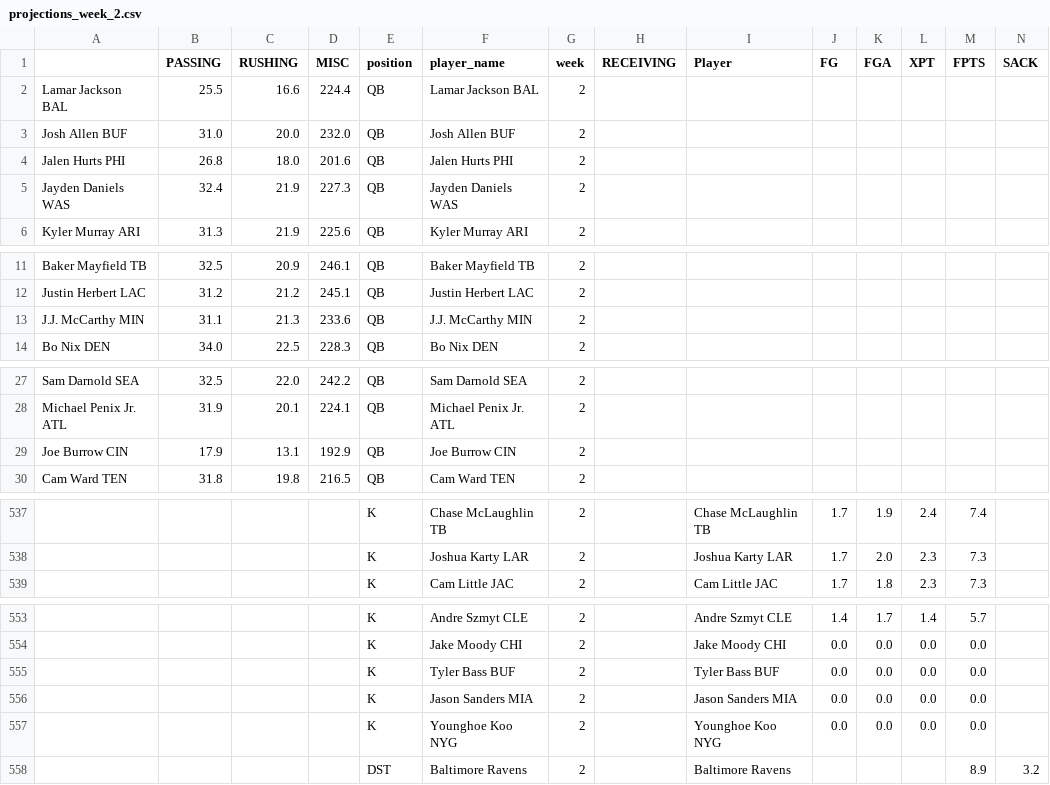
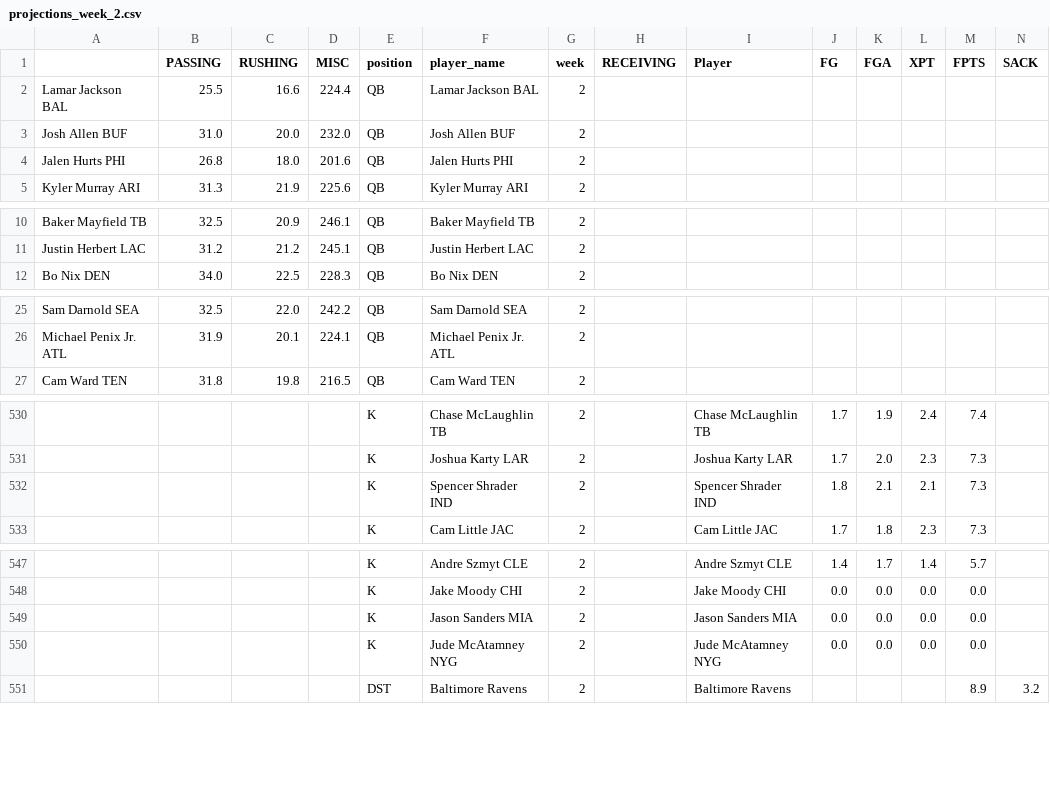
Before and after one commit to msrtliw2/fantasy-lineup-picker, a CSV file: data/projections_week_2.csv, drawn as a sheet; only a part is shown, gaps mark what is left out; removed rows and columns are numbered as before the commit, all else as after; rows hold the shown columns only; the diff covers the shown part only; the diff names each change by its address in the sheet, - before the commit and + after, or states it on an @@ line.

```diff
--- a/data/projections_week_2.csv
+++ b/data/projections_week_2.csv
-row 5: Jayden Daniels WAS | 32.4 | 21.9 | 227.3 | QB | Jayden Daniels WAS | 2
-row 13: J.J. McCarthy MIN | 31.1 | 21.3 | 233.6 | QB | J.J. McCarthy MIN | 2
-row 29: Joe Burrow CIN | 17.9 | 13.1 | 192.9 | QB | Joe Burrow CIN | 2
+row 532:  |  |  |  | K | Spencer Shrader IND | 2 |  | Spencer Shrader IND | 1.8 | 2.1 | 2.1 | 7.3
-row 555:  |  |  |  | K | Tyler Bass BUF | 2 |  | Tyler Bass BUF | 0.0 | 0.0 | 0.0 | 0.0
-F550 (player_name): Younghoe Koo NYG
+F550 (player_name): Jude McAtamney NYG
-I550 (Player): Younghoe Koo NYG
+I550 (Player): Jude McAtamney NYG
```
Also changed, not shown: 2 added rows, 6 removed rows and 2 moved rows elsewhere in this file, data/projections_week_3.csv, data/projections_week_4.csv, 14 other files.
